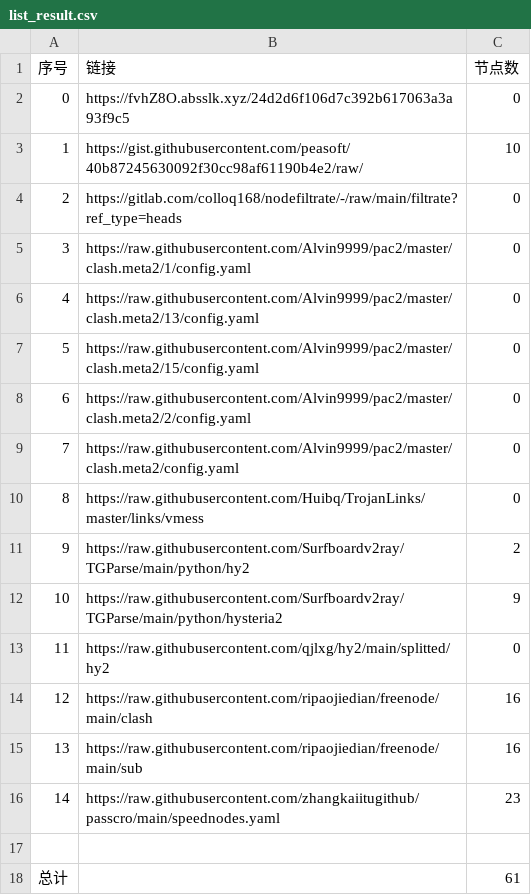
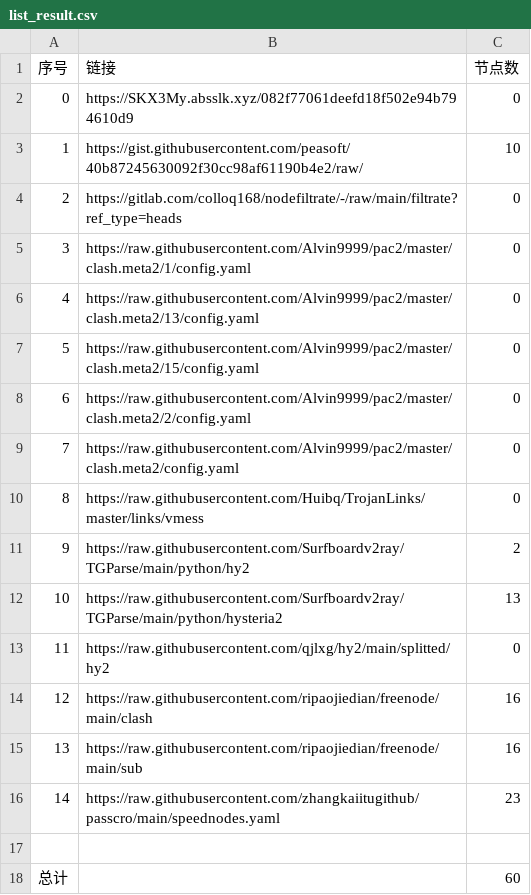
Before and after one commit to AlabasterStone/NoMoreWalls, a CSV file: list_result.csv, drawn as a sheet.

```diff
--- a/list_result.csv
+++ b/list_result.csv
@@ -1,3 +1,3 @@
 序号,链接,节点数
-0,https://fvhZ8O.absslk.xyz/24d2d6f106d7c392b617063a3a93f9c5,0
+0,https://SKX3My.absslk.xyz/082f77061deefd18f502e94b794610d9,0
 1,https://gist.githubusercontent.com/peasoft/40b87245630092f30cc98af61190b4e2/raw/,10
@@ -11,3 +11,3 @@
 9,https://raw.githubusercontent.com/Surfboardv2ray/TGParse/main/python/hy2,2
-10,https://raw.githubusercontent.com/Surfboardv2ray/TGParse/main/python/hysteria2,9
+10,https://raw.githubusercontent.com/Surfboardv2ray/TGParse/main/python/hysteria2,13
 11,https://raw.githubusercontent.com/qjlxg/hy2/main/splitted/hy2,0
@@ -17,2 +17,2 @@
 
-总计,,61
+总计,,60
```
Also changed, not shown: 16 other files.
